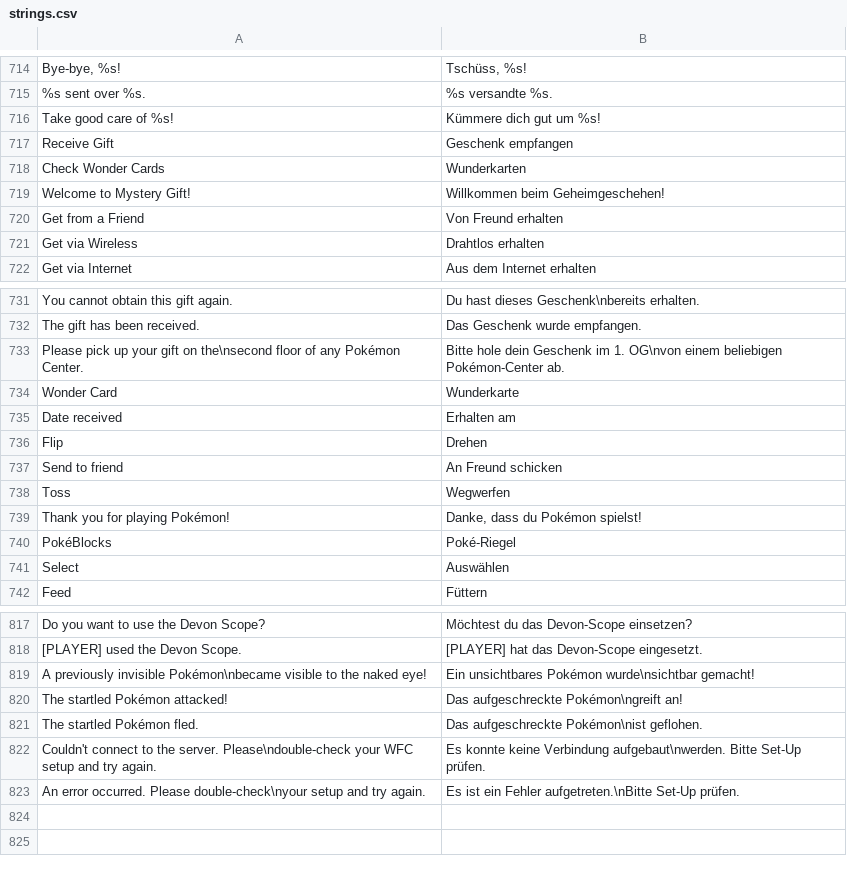
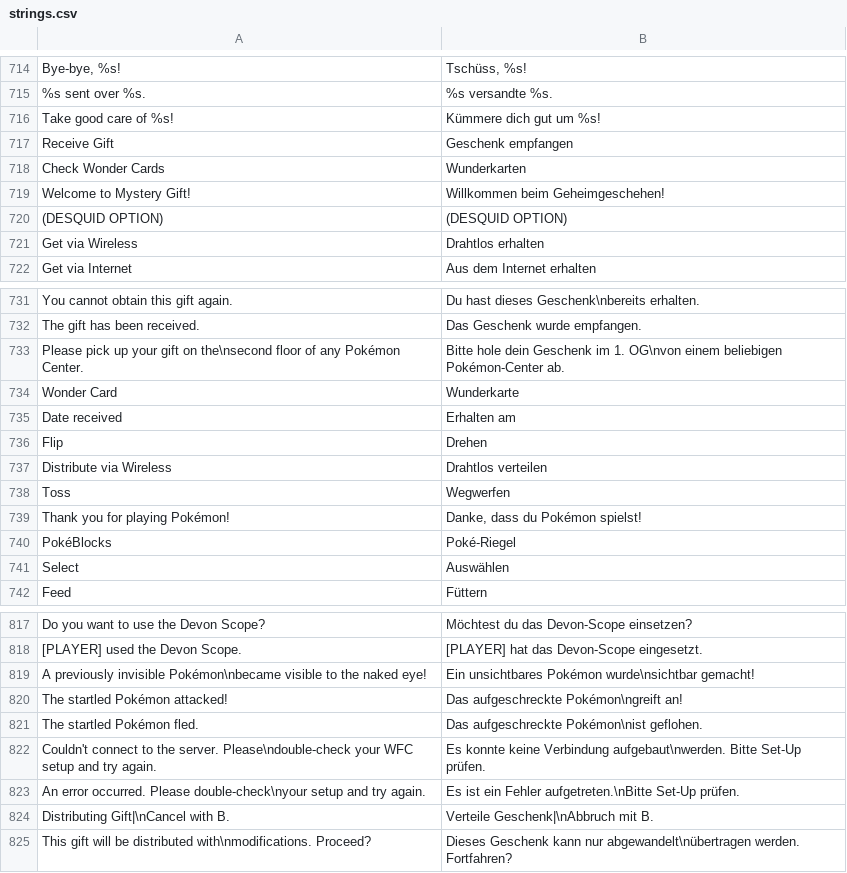
Before and after one commit to neo-engine/fsdata, a CSV file: data/strings/strings.csv, drawn as a sheet; only a part is shown, gaps mark what is left out; removed rows and columns are numbered as before the commit, all else as after; the diff names each change by its address in the sheet, - before the commit and + after, or states it on an @@ line.

Commit message:
strings

```diff
--- a/data/strings/strings.csv
+++ b/data/strings/strings.csv
-row 720: Get from a Friend | Von Freund erhalten
+row 720: (DESQUID OPTION) | (DESQUID OPTION)
-row 737: Send to friend | An Freund schicken
+row 737: Distribute via Wireless | Drahtlos verteilen
+row 824: Distributing Gift|\nCancel with B. | Verteile Geschenk|\nAbbruch mit B.
+row 825: This gift will be distributed with\nmodifications. Proceed? | Dieses Geschenk kann nur abgewandelt\nübertragen werden. Fortfahren?
```
Also changed, not shown: 34 other files.
